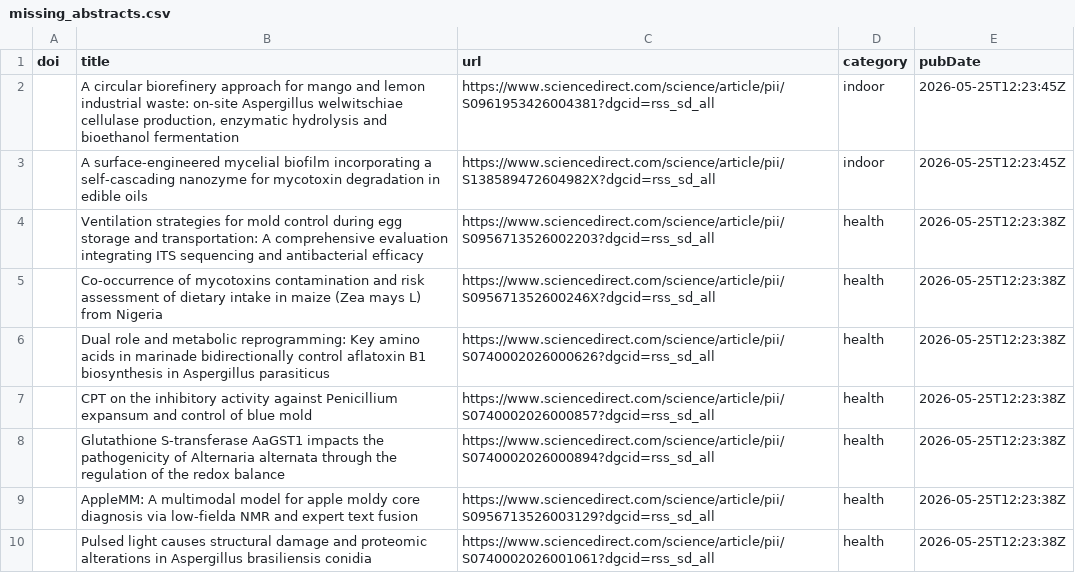
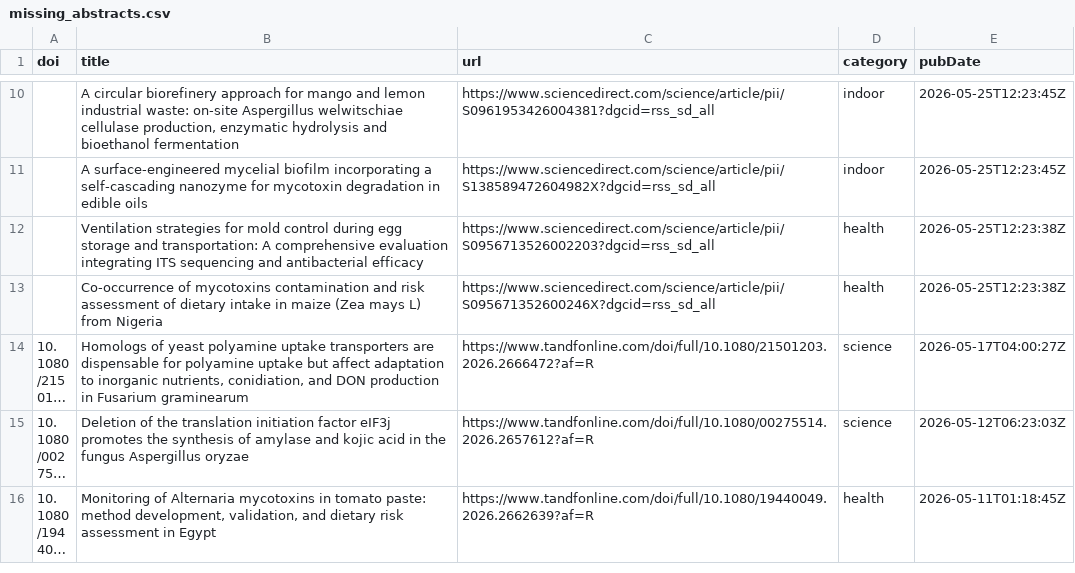
Before and after one commit to jamiejcross/planetmould, a CSV file: missing_abstracts.csv, drawn as a sheet; only a part is shown, gaps mark what is left out; the shorter side is filled out with more unchanged rows; long unchanged cells end in …; the diff covers the shown part only.

```diff
--- a/missing_abstracts.csv
+++ b/missing_abstracts.csv
@@ -5,6 +13 @@ doi,title,url,category,pubDate
 ,Co-occurrence of mycotoxins contamination and risk assessment of dietary intake in maize (Zea mays L) from Nigeria,https://www.sciencedirect.com/science/article/pii/S095671352600246X?dgcid=rss_sd_all,health,2026-05-25T12:23:38Z
-,Dual role and metabolic reprogramming: Key amino acids in marinade bidirectionally control aflatoxin B1 biosynthesis in Aspergillus parasiticus,https://www.sciencedirect.com/science/article/pii/S0740002026000626?dgcid=rss_sd_all,health,2026-05-25T12:23:38Z
-,CPT on the inhibitory activity against Penicillium expansum and control of blue mold,https://www.sciencedirect.com/science/article/pii/S0740002026000857?dgcid=rss_sd_all,health,2026-05-25T12:23:38Z
-,Glutathione S-transferase AaGST1 impacts the pathogenicity of Alternaria alternata through the regulation of the redox balance,https://www.sciencedirect.com/science/article/pii/S0740002026000894?dgcid=rss_sd_all,health,2026-05-25T12:23:38Z
-,AppleMM: A multimodal model for apple moldy core diagnosis via low-fielda NMR and expert text fusion,https://www.sciencedirect.com/science/article/pii/S0956713526003129?dgcid=rss_sd_all,health,2026-05-25T12:23:38Z
-,Pulsed light causes structural damage and proteomic alterations in Aspergillus brasiliensis conidia,https://www.sciencedirect.com/science/article/pii/S0740002026001061?dgcid=rss_sd_all,health,2026-05-25T12:23:38Z
```
Also changed, not shown: 8 added rows and 6 removed rows elsewhere in this file, 4 other files.
